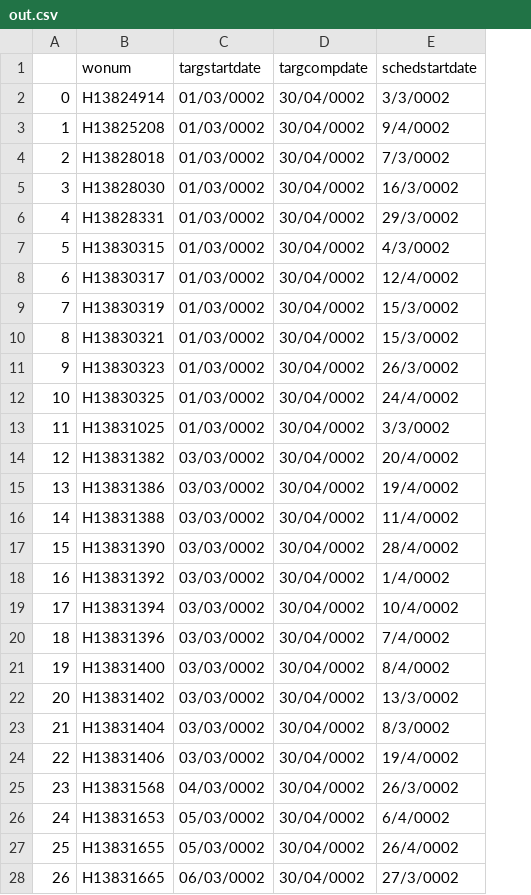
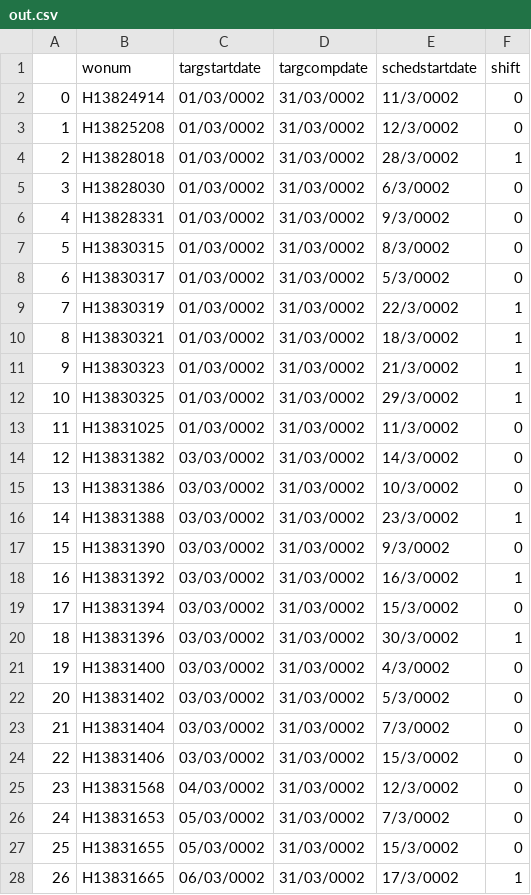
Before and after one commit to LeTriet17/GA_1.0, a CSV file: out.csv, drawn as a sheet; only a part is shown; the diff covers the shown part only; the diff names each change by its address in the sheet, - before the commit and + after, or states it on an @@ line.

```diff
--- a/out.csv
+++ b/out.csv
+column F (shift), rows 2-28: 0 | 0 | 1 | 0 | 0 | 0 | 0 | 1 | 1 | 1 | 1 | 0 | 0 | 0 | 1 | 0 | 1 | 0 | 1 | 0 | 0 | 0 | 0 | 0 | 0 | 0 | 1
-D2:D28 (targcompdate): 30/04/0002
+D2:D28 (targcompdate): 31/03/0002
-E2 (schedstartdate): 3/3/0002
+E2 (schedstartdate): 11/3/0002
-E3 (schedstartdate): 9/4/0002
+E3 (schedstartdate): 12/3/0002
-E4 (schedstartdate): 7/3/0002
+E4 (schedstartdate): 28/3/0002
-E5 (schedstartdate): 16/3/0002
+E5 (schedstartdate): 6/3/0002
-E6 (schedstartdate): 29/3/0002
+E6 (schedstartdate): 9/3/0002
-E7 (schedstartdate): 4/3/0002
+E7 (schedstartdate): 8/3/0002
-E8 (schedstartdate): 12/4/0002
+E8 (schedstartdate): 5/3/0002
-E9 (schedstartdate): 15/3/0002
+E9 (schedstartdate): 22/3/0002
-E10 (schedstartdate): 15/3/0002
+E10 (schedstartdate): 18/3/0002
-E11 (schedstartdate): 26/3/0002
+E11 (schedstartdate): 21/3/0002
-E12 (schedstartdate): 24/4/0002
+E12 (schedstartdate): 29/3/0002
-E13 (schedstartdate): 3/3/0002
+E13 (schedstartdate): 11/3/0002
-E14 (schedstartdate): 20/4/0002
+E14 (schedstartdate): 14/3/0002
-E15 (schedstartdate): 19/4/0002
+E15 (schedstartdate): 10/3/0002
-E16 (schedstartdate): 11/4/0002
+E16 (schedstartdate): 23/3/0002
-E17 (schedstartdate): 28/4/0002
+E17 (schedstartdate): 9/3/0002
-E18 (schedstartdate): 1/4/0002
+E18 (schedstartdate): 16/3/0002
-E19 (schedstartdate): 10/4/0002
+E19 (schedstartdate): 15/3/0002
-E20 (schedstartdate): 7/4/0002
+E20 (schedstartdate): 30/3/0002
-E21 (schedstartdate): 8/4/0002
+E21 (schedstartdate): 4/3/0002
-E22 (schedstartdate): 13/3/0002
+E22 (schedstartdate): 5/3/0002
-E23 (schedstartdate): 8/3/0002
+E23 (schedstartdate): 7/3/0002
-E24 (schedstartdate): 19/4/0002
+E24 (schedstartdate): 15/3/0002
-E25 (schedstartdate): 26/3/0002
+E25 (schedstartdate): 12/3/0002
-E26 (schedstartdate): 6/4/0002
+E26 (schedstartdate): 7/3/0002
-E27 (schedstartdate): 26/4/0002
+E27 (schedstartdate): 15/3/0002
-E28 (schedstartdate): 27/3/0002
+E28 (schedstartdate): 17/3/0002
```
Also changed, not shown: 52 edited cells elsewhere in this file, data.csv, 8 other files.
